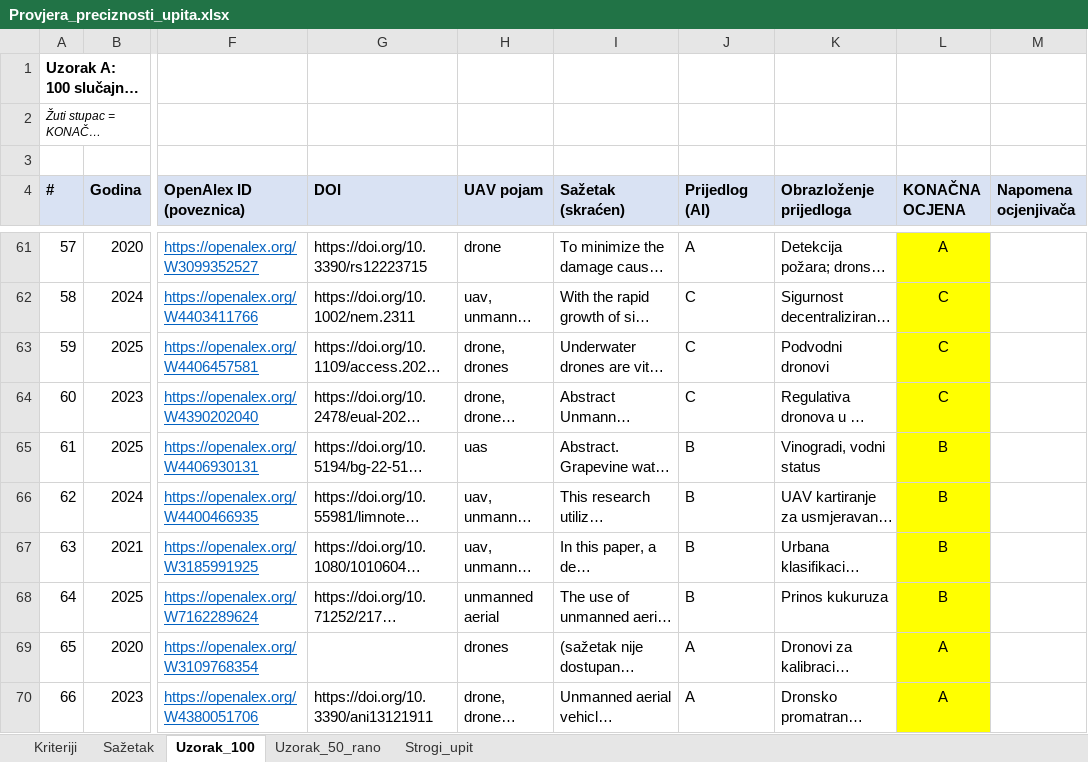
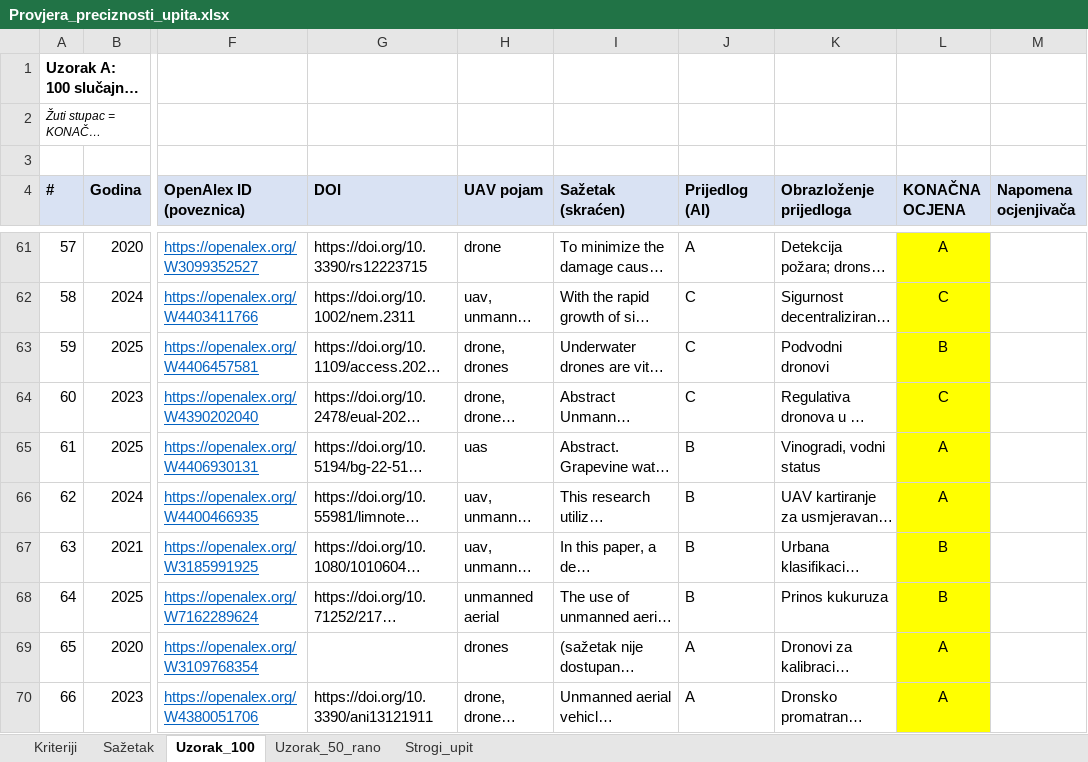
Before and after one commit to vedranu/drone-ecology-forecast, an Excel workbook: validation/Provjera_preciznosti_upita.xlsx, sheet Uzorak_100, drawn as a sheet; only a part is shown, gaps mark what is left out; long unchanged cells end in …; values as stored, in another font and other column widths than the file's, no borders; charts and pictures not drawn; the diff covers the shown part only; the diff names each change by its address in the sheet, - before the commit and + after, or states it on an @@ line.

```diff
--- a/validation/Provjera_preciznosti_upita.xlsx (sheet Uzorak_100)
+++ b/validation/Provjera_preciznosti_upita.xlsx (sheet Uzorak_100)
-L63 (KONAČNA OCJENA): C
+L63 (KONAČNA OCJENA): B
-L65:L66 (KONAČNA OCJENA): B
+L65:L66 (KONAČNA OCJENA): A
```
Also changed, not shown: 19 edited cells and cell formats elsewhere in this sheet, sheet Sažetak, sheet Uzorak_50_rano, sheet Kriteriji, charts or pictures, 2 other files.
